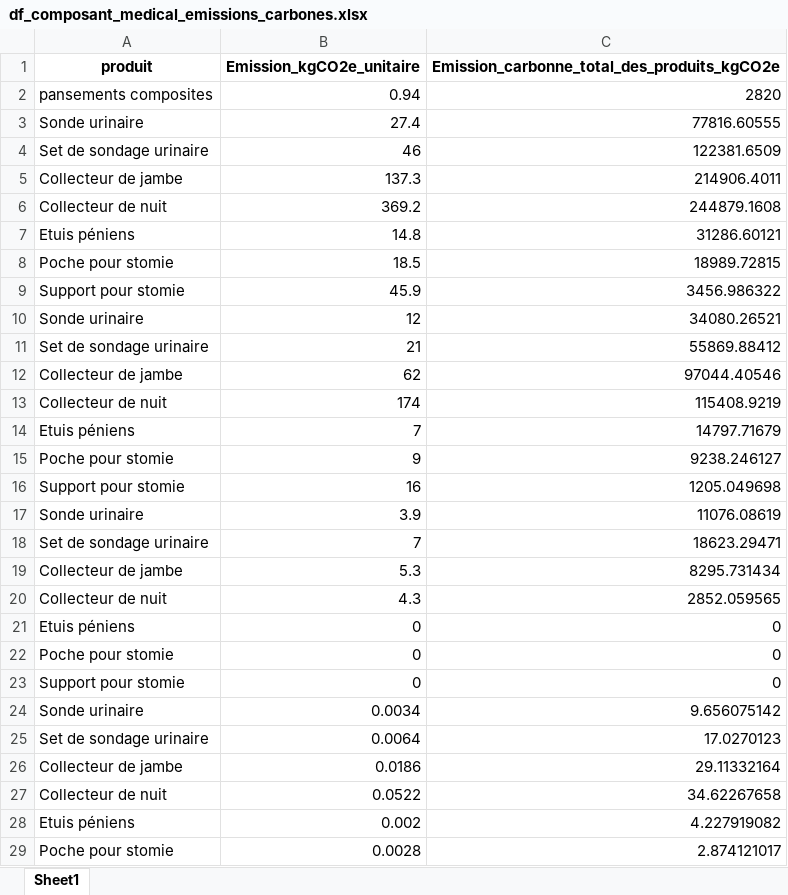
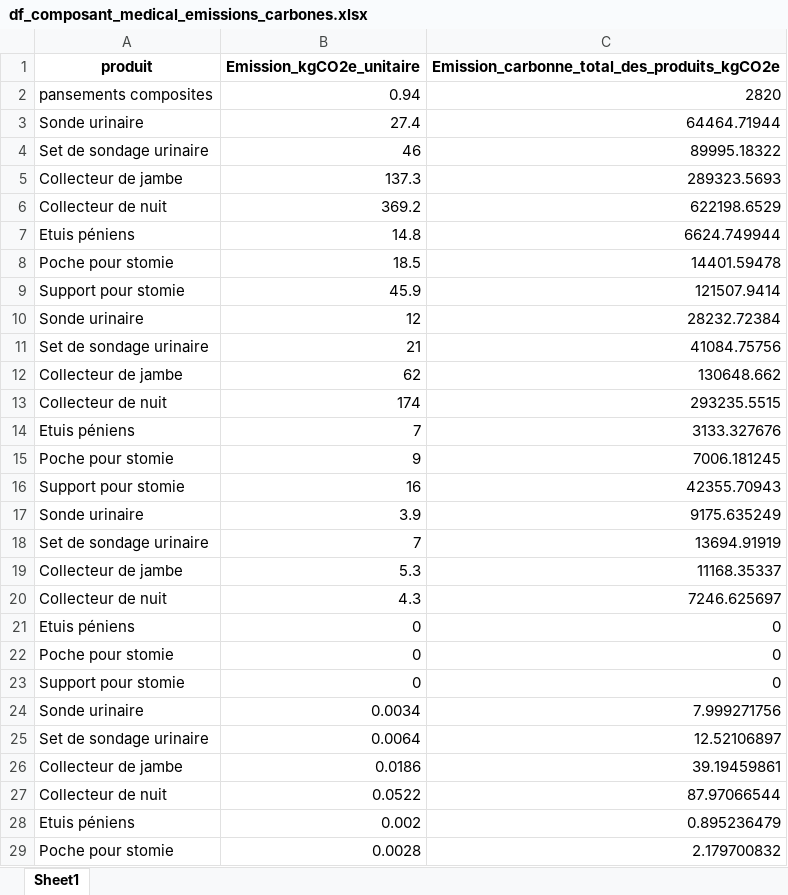
Before and after one commit to jrm-projects/datachallenge2026, an Excel workbook: sujets/chu/Axe_2/results/df_composant_medical_emissions_carbones.xlsx, sheet Sheet1, drawn as a sheet; only a part is shown; values as stored, in another font and other column widths than the file's, no borders; the diff covers the shown part only; the diff names each change by its address in the sheet, - before the commit and + after, or states it on an @@ line.

Commit message:
save

```diff
--- a/sujets/chu/Axe_2/results/df_composant_medical_emissions_carbones.xlsx (sheet Sheet1)
+++ b/sujets/chu/Axe_2/results/df_composant_medical_emissions_carbones.xlsx (sheet Sheet1)
-C3: 77816.60555
+C3: 64464.71944
-C4: 122381.6509
+C4: 89995.18322
-C5: 214906.4011
+C5: 289323.5693
-C6: 244879.1608
+C6: 622198.6529
-C7: 31286.60121
+C7: 6624.749944
-C8: 18989.72815
+C8: 14401.59478
-C9: 3456.986322
+C9: 121507.9414
-C10: 34080.26521
+C10: 28232.72384
-C11: 55869.88412
+C11: 41084.75756
-C12: 97044.40546
+C12: 130648.662
-C13: 115408.9219
+C13: 293235.5515
-C14: 14797.71679
+C14: 3133.327676
-C15: 9238.246127
+C15: 7006.181245
-C16: 1205.049698
+C16: 42355.70943
-C17: 11076.08619
+C17: 9175.635249
-C18: 18623.29471
+C18: 13694.91919
-C19: 8295.731434
+C19: 11168.35337
-C20: 2852.059565
+C20: 7246.625697
-C24: 9.656075142
+C24: 7.999271756
-C25: 17.0270123
+C25: 12.52106897
-C26: 29.11332164
+C26: 39.19459861
-C27: 34.62267658
+C27: 87.97066544
-C28: 4.227919082
+C28: 0.895236479
-C29: 2.874121017
+C29: 2.179700832
```
Also changed, not shown: 1 added row and 42 edited cells elsewhere in this sheet.
